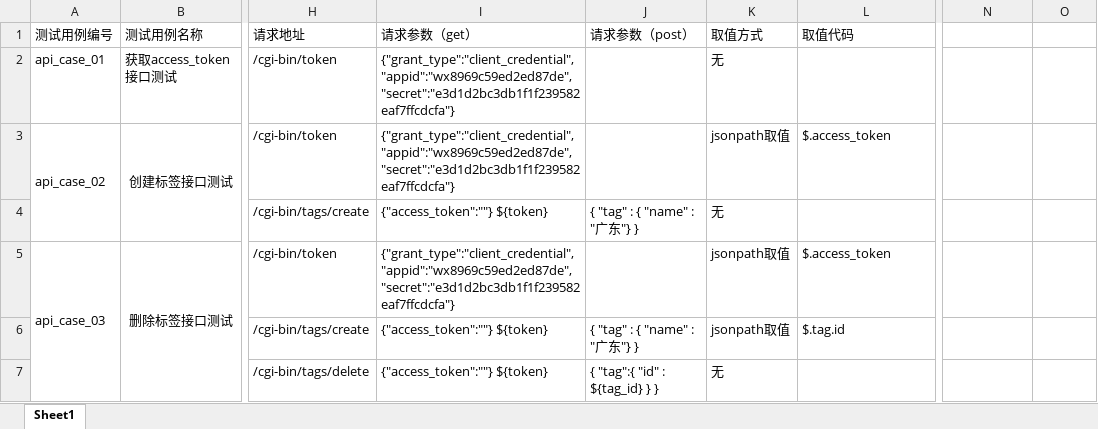
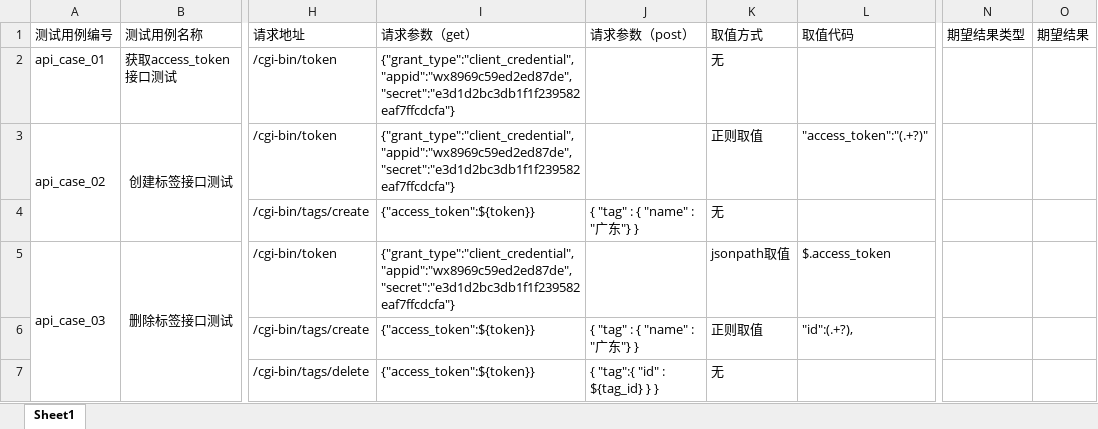
Before and after one commit to 17620392897/API_Test_Framework, an Excel workbook: data/testcases_info.xlsx, sheet Sheet1, drawn as a sheet; only a part is shown, gaps mark what is left out; values as stored, in another font and other column widths than the file's, no borders; the diff names each change by its address in the sheet, - before the commit and + after, or states it on an @@ line.

```diff
--- a/data/testcases_info.xlsx (sheet Sheet1)
+++ b/data/testcases_info.xlsx (sheet Sheet1)
-N1: (empty)
+N1: 期望结果类型
-O1: (empty)
+O1: 期望结果
-K3: jsonpath取值
+K3: 正则取值
-L3: $.access_token
+L3: "access_token":"(.+?)"
-I4: {"access_token":""} ${token}
+I4: {"access_token":${token}}
-I6:I7: {"access_token":""} ${token}
+I6:I7: {"access_token":${token}}
-K6: jsonpath取值
+K6: 正则取值
-L6: $.tag.id
+L6: "id":(.+?),
```
Also changed, not shown: 7 other files.
